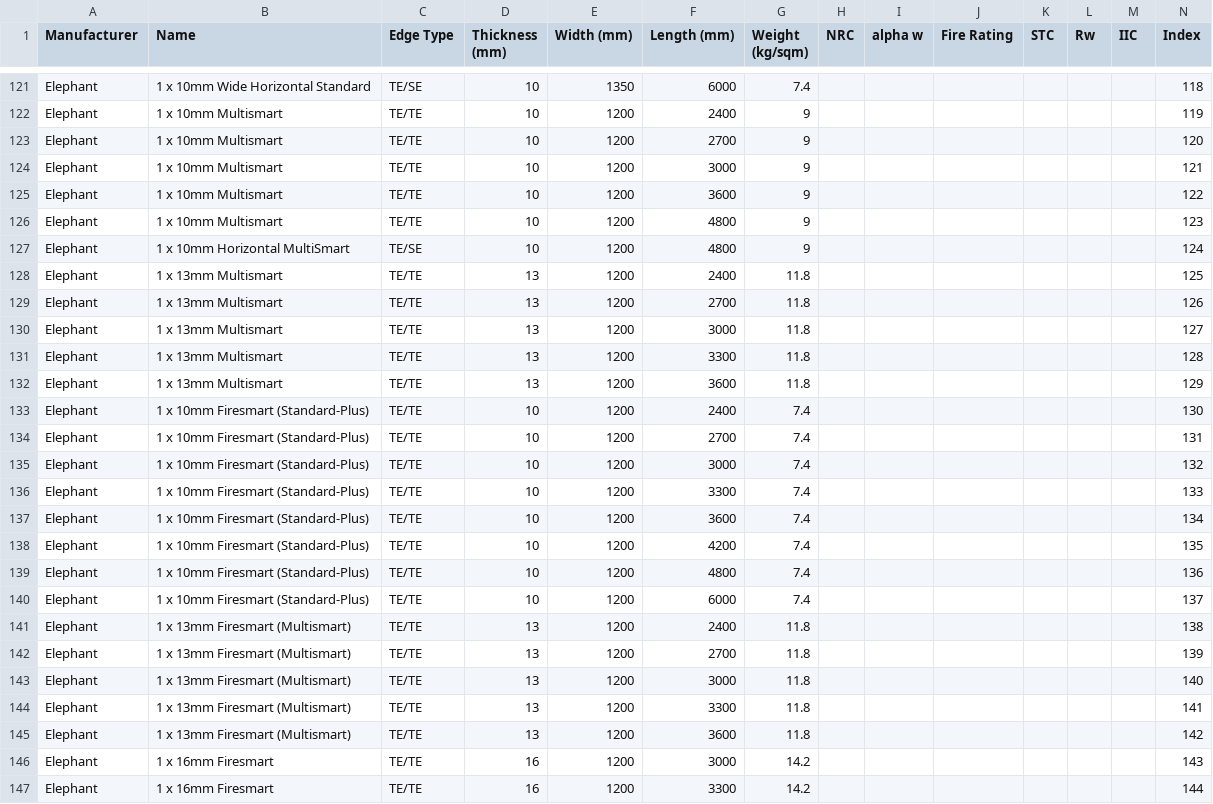
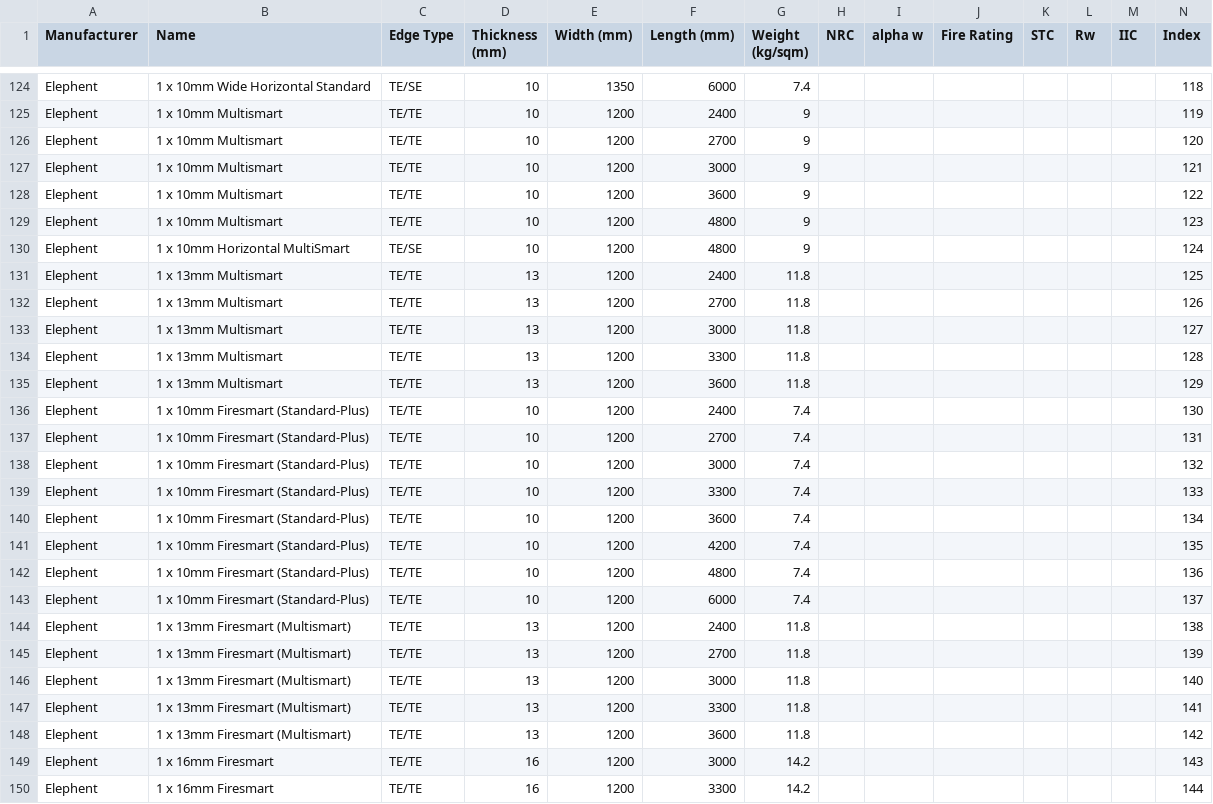
Before and after one commit to Constratum/product-data, a CSV file: product_data/data/Linings.csv, drawn as a sheet; only a part is shown, gaps mark what is left out; addresses are those after the commit; the diff covers the shown part only; the diff names each change by its address in the sheet, - before the commit and + after, or states it on an @@ line.

```diff
--- a/product_data/data/Linings.csv
+++ b/product_data/data/Linings.csv
-A124:A150 (Manufacturer): Elephant
+A124:A150 (Manufacturer): Elephent
```
Also changed, not shown: 3 added rows and 51 edited cells elsewhere in this file.
